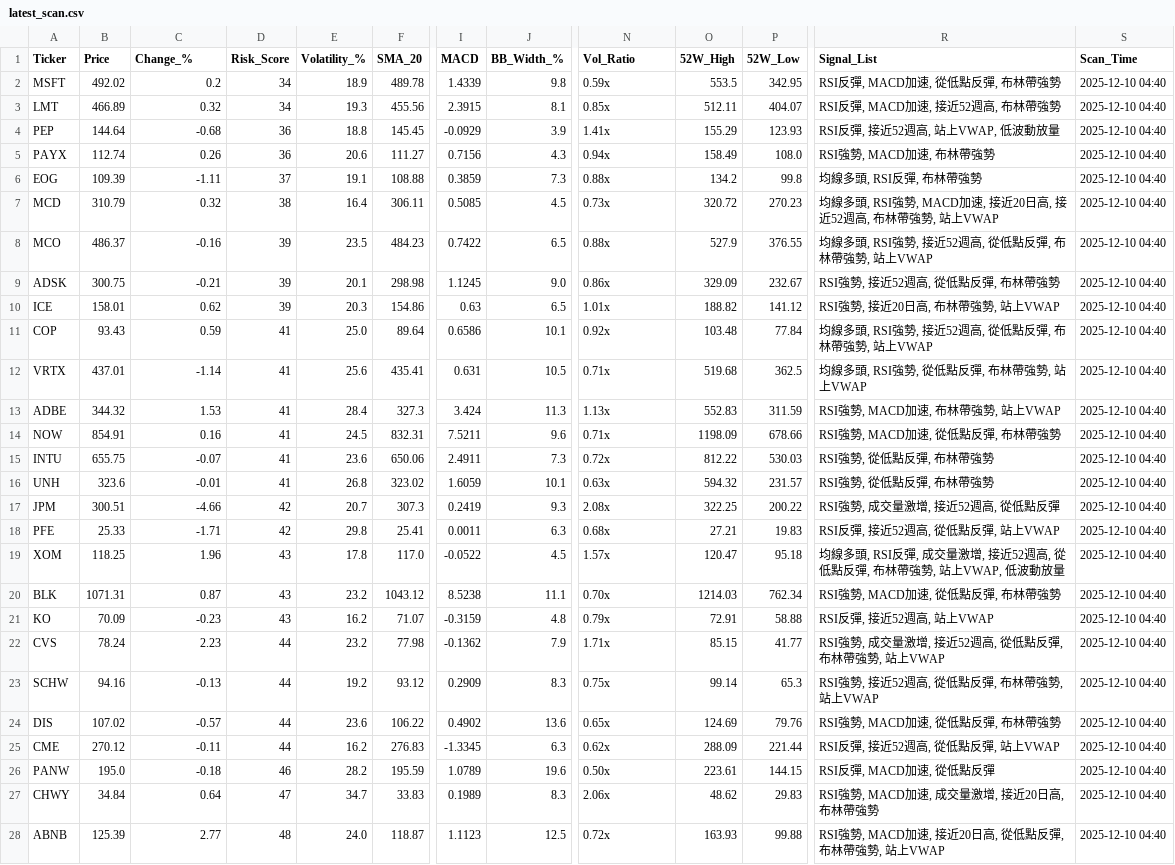
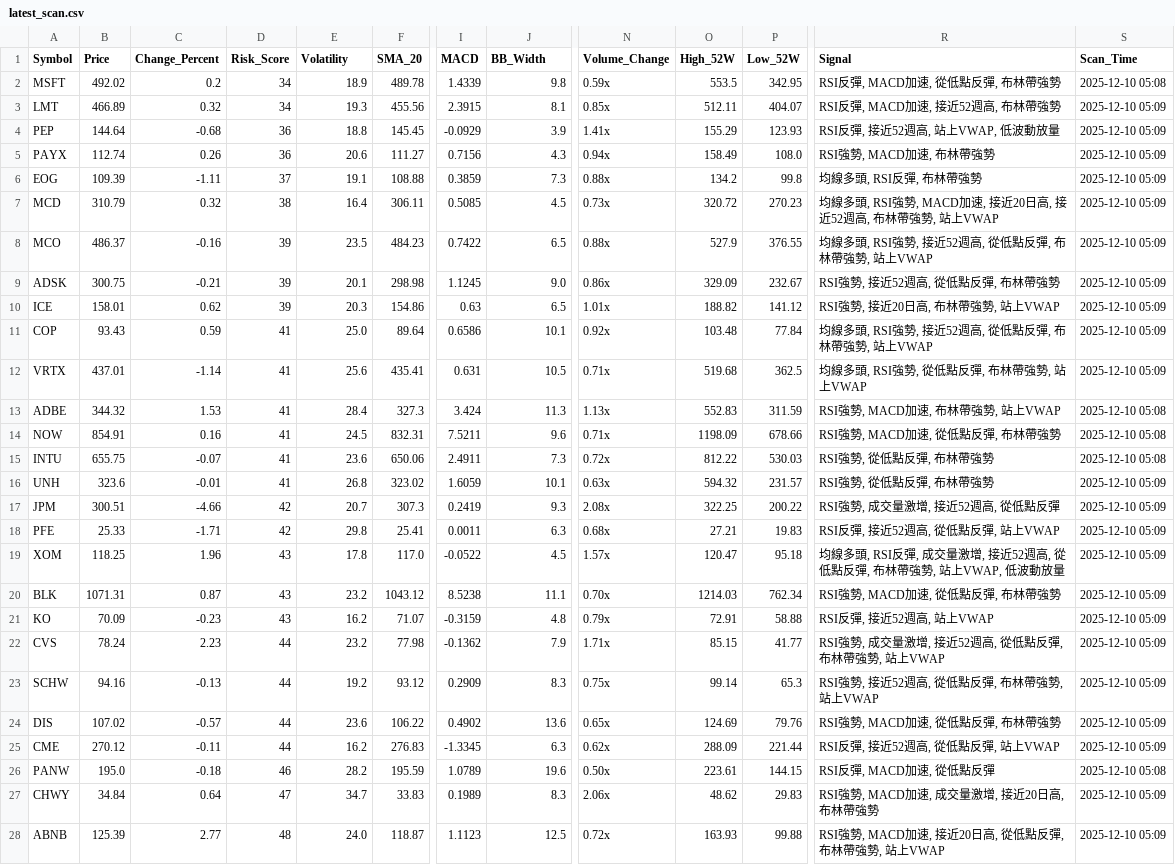
Before and after one commit to cattychan/stock-scanner, a CSV file: stock_data/latest_scan.csv, drawn as a sheet; only a part is shown, gaps mark what is left out; the diff covers the shown part only; the diff names each change by its address in the sheet, - before the commit and + after, or states it on an @@ line.

```diff
--- a/stock_data/latest_scan.csv
+++ b/stock_data/latest_scan.csv
-A1: Ticker
+A1: Symbol
-C1: Change_%
+C1: Change_Percent
-E1: Volatility_%
+E1: Volatility
-J1: BB_Width_%
+J1: BB_Width
-N1: Vol_Ratio
+N1: Volume_Change
-O1: 52W_High
+O1: High_52W
-P1: 52W_Low
+P1: Low_52W
-R1: Signal_List
+R1: Signal
-S2 (Scan_Time): 2025-12-10 04:40
+S2 (Scan_Time): 2025-12-10 05:08
-S3:S12 (Scan_Time): 2025-12-10 04:40
+S3:S12 (Scan_Time): 2025-12-10 05:09
-S13:S15 (Scan_Time): 2025-12-10 04:40
+S13:S15 (Scan_Time): 2025-12-10 05:08
-S16:S25 (Scan_Time): 2025-12-10 04:40
+S16:S25 (Scan_Time): 2025-12-10 05:09
-S26 (Scan_Time): 2025-12-10 04:40
+S26 (Scan_Time): 2025-12-10 05:08
-S27:S28 (Scan_Time): 2025-12-10 04:40
+S27:S28 (Scan_Time): 2025-12-10 05:09
```
Also changed, not shown: 56 edited cells elsewhere in this file, 1 other file.
